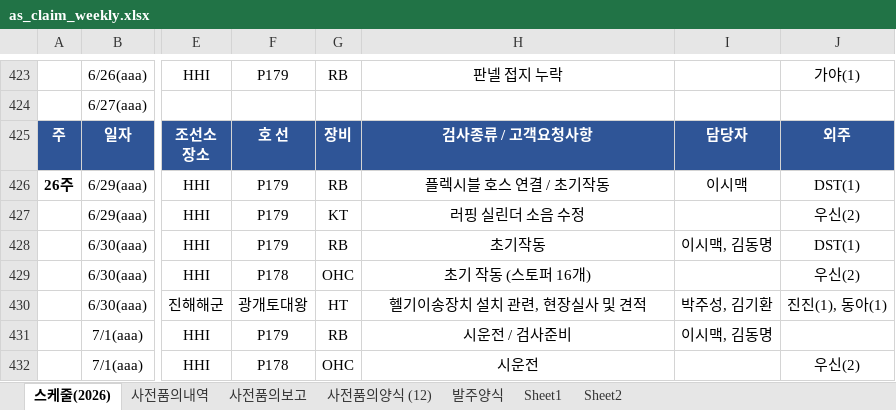
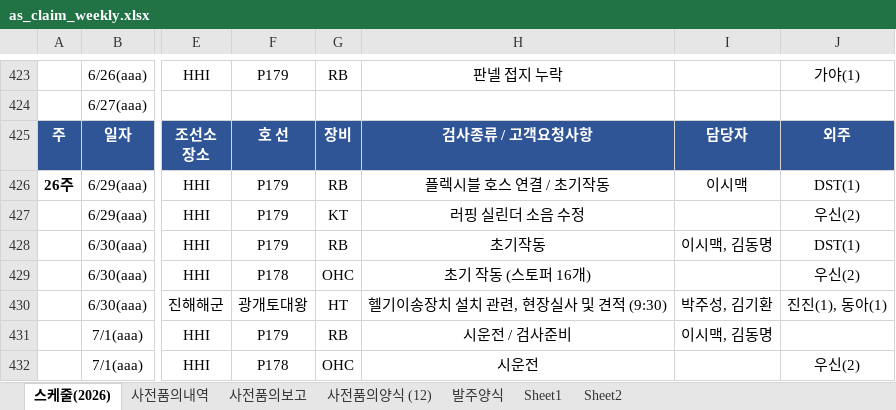
Before and after one commit to andaiga-create/weekly-schedule, an Excel workbook: as_claim_weekly.xlsx, sheet 스케줄(2026), drawn as a sheet; only a part is shown, gaps mark what is left out; values as stored, in another font and other column widths than the file's, no borders; table styles not drawn; the diff names each change by its address in the sheet, - before the commit and + after, or states it on an @@ line.

Commit message:
Auto update: 2026-06-29(월) 15:00:03.20

```diff
--- a/as_claim_weekly.xlsx (sheet 스케줄(2026))
+++ b/as_claim_weekly.xlsx (sheet 스케줄(2026))
-H430: 헬기이송장치 설치 관련, 현장실사 및 견적
+H430: 헬기이송장치 설치 관련, 현장실사 및 견적 (9:30)
```
